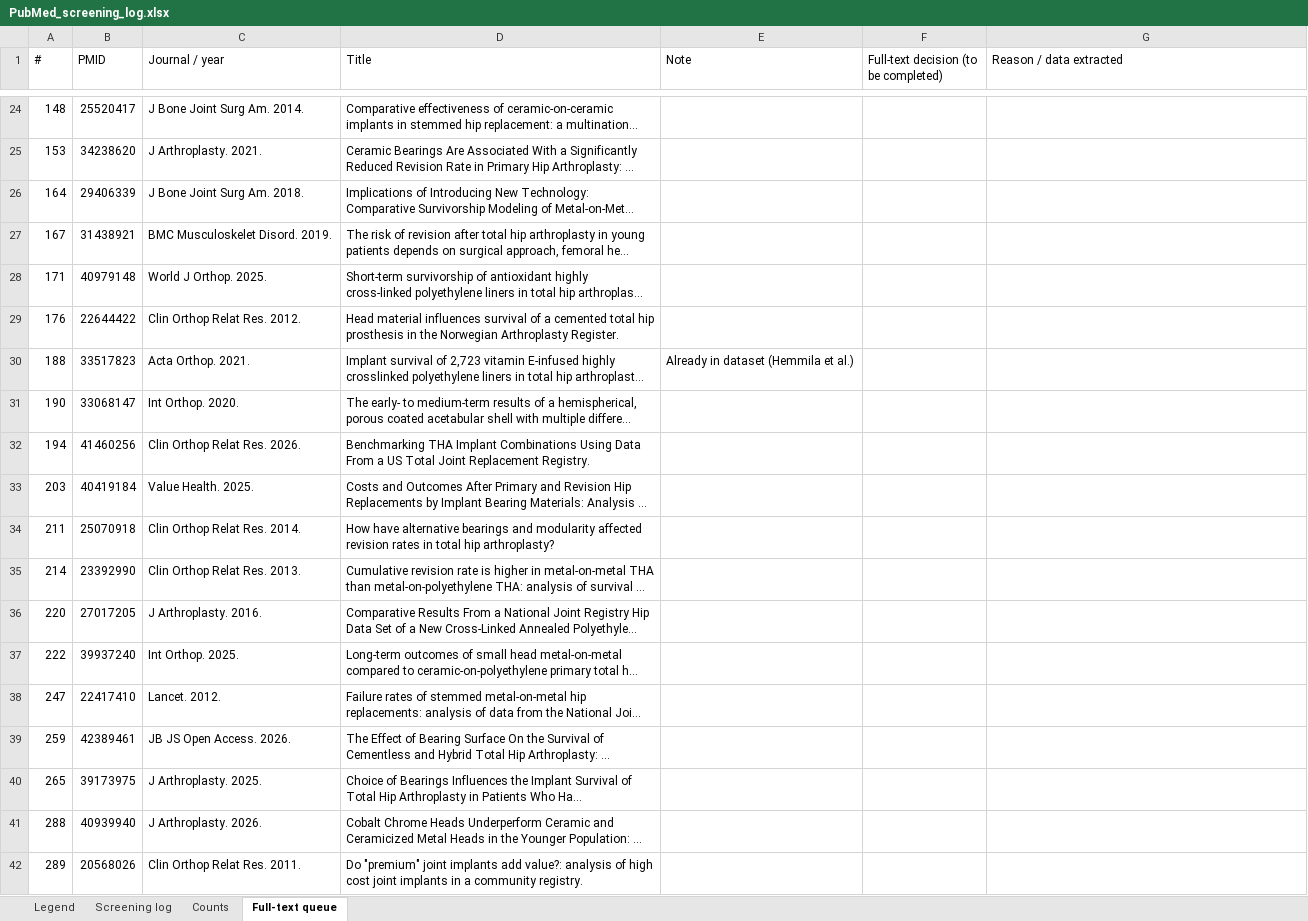
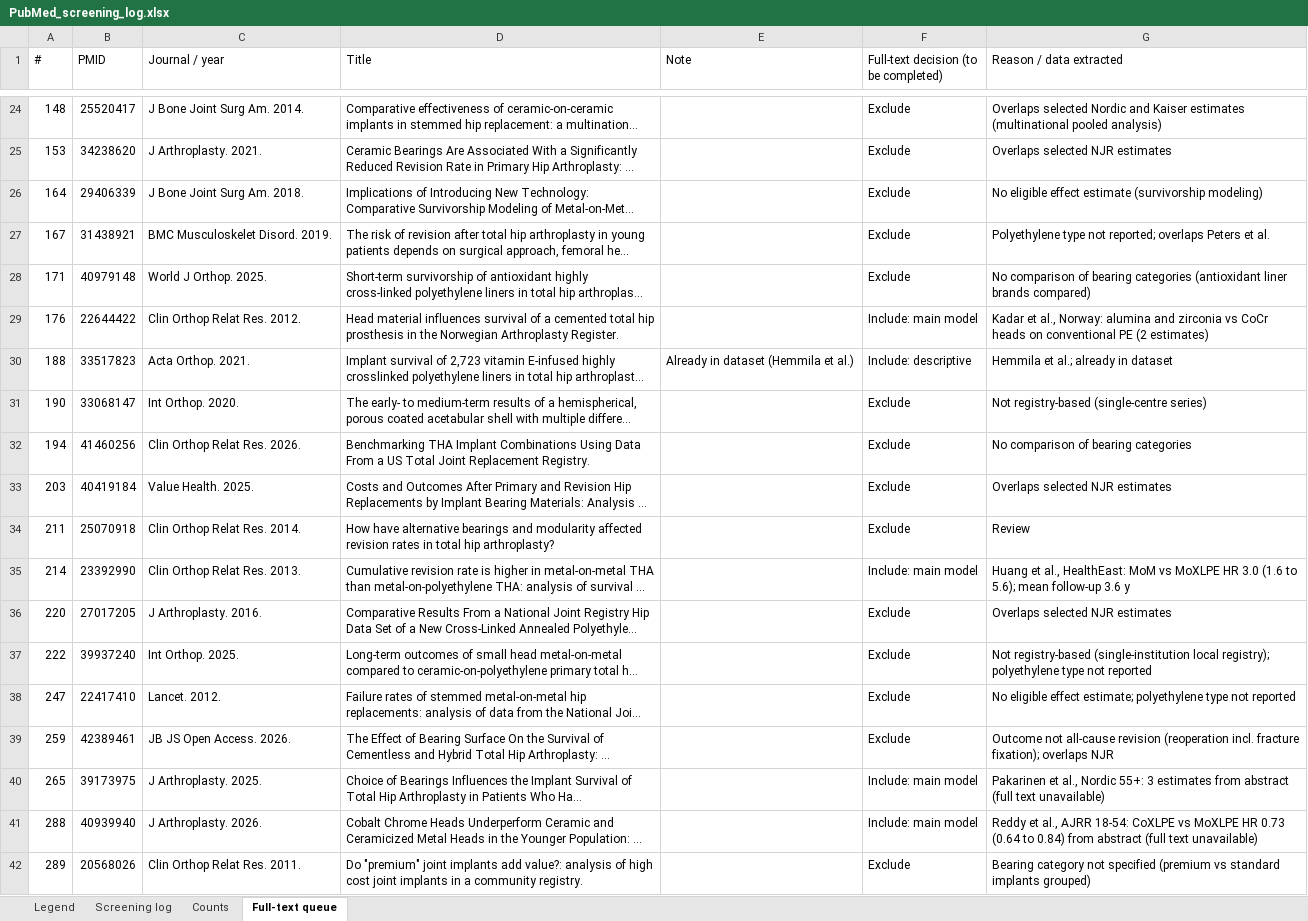
Before and after one commit to nicholasquocdang-dotcom/hip-bearing-meta-regression, an Excel workbook: PubMed_screening_log.xlsx, sheet Full-text queue, drawn as a sheet; only a part is shown, gaps mark what is left out; long unchanged cells end in …; values as stored, in another font and other column widths than the file's, no cell formats; the diff covers the shown part only; the diff names each change by its address in the sheet, - before the commit and + after, or states it on an @@ line.

```diff
--- a/PubMed_screening_log.xlsx (sheet Full-text queue)
+++ b/PubMed_screening_log.xlsx (sheet Full-text queue)
-F24:F28: (empty)
+F24:F28: Exclude
-G24 (Reason / data extracted): (empty)
+G24 (Reason / data extracted): Overlaps selected Nordic and Kaiser estimates (multinational pooled analysis)
-G25 (Reason / data extracted): (empty)
+G25 (Reason / data extracted): Overlaps selected NJR estimates
-G26 (Reason / data extracted): (empty)
+G26 (Reason / data extracted): No eligible effect estimate (survivorship modeling)
-G27 (Reason / data extracted): (empty)
+G27 (Reason / data extracted): Polyethylene type not reported; overlaps Peters et al.
-G28 (Reason / data extracted): (empty)
+G28 (Reason / data extracted): No comparison of bearing categories (antioxidant liner brands compared)
-F29: (empty)
+F29: Include: main model
-G29 (Reason / data extracted): (empty)
+G29 (Reason / data extracted): Kadar et al., Norway: alumina and zirconia vs CoCr heads on conventional PE (2 estimates)
-F30: (empty)
+F30: Include: descriptive
-G30 (Reason / data extracted): (empty)
+G30 (Reason / data extracted): Hemmila et al.; already in dataset
-F31:F34: (empty)
+F31:F34: Exclude
-G31 (Reason / data extracted): (empty)
+G31 (Reason / data extracted): Not registry-based (single-centre series)
-G32 (Reason / data extracted): (empty)
+G32 (Reason / data extracted): No comparison of bearing categories
-G33 (Reason / data extracted): (empty)
+G33 (Reason / data extracted): Overlaps selected NJR estimates
-G34 (Reason / data extracted): (empty)
+G34 (Reason / data extracted): Review
-F35: (empty)
+F35: Include: main model
-G35 (Reason / data extracted): (empty)
+G35 (Reason / data extracted): Huang et al., HealthEast: MoM vs MoXLPE HR 3.0 (1.6 to 5.6); mean follow-up 3.6 y
-F36:F39: (empty)
+F36:F39: Exclude
-G36 (Reason / data extracted): (empty)
+G36 (Reason / data extracted): Overlaps selected NJR estimates
-G37 (Reason / data extracted): (empty)
+G37 (Reason / data extracted): Not registry-based (single-institution local registry); polyethylene type not reported
-G38 (Reason / data extracted): (empty)
+G38 (Reason / data extracted): No eligible effect estimate; polyethylene type not reported
-G39 (Reason / data extracted): (empty)
+G39 (Reason / data extracted): Outcome not all-cause revision (reoperation incl. fracture fixation); overlaps NJR
-F40:F41: (empty)
+F40:F41: Include: main model
-G40 (Reason / data extracted): (empty)
+G40 (Reason / data extracted): Pakarinen et al., Nordic 55+: 3 estimates from abstract (full text unavailable)
-G41 (Reason / data extracted): (empty)
+G41 (Reason / data extracted): Reddy et al., AJRR 18-54: CoXLPE vs MoXLPE HR 0.73 (0.64 to 0.84) from abstract (full text unavailable)
-F42: (empty)
+F42: Exclude
-G42 (Reason / data extracted): (empty)
+G42 (Reason / data extracted): Bearing category not specified (premium vs standard implants grouped)
```
Also changed, not shown: 44 edited cells elsewhere in this sheet, sheet Screening log, sheet Counts, cell formats, 2 other files.
